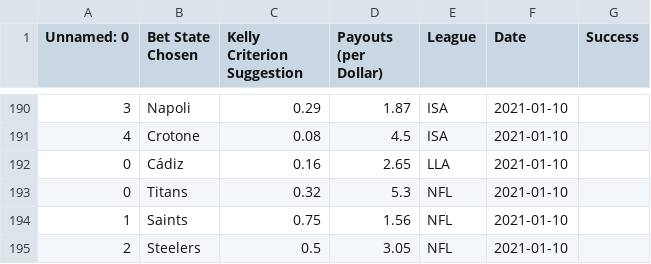
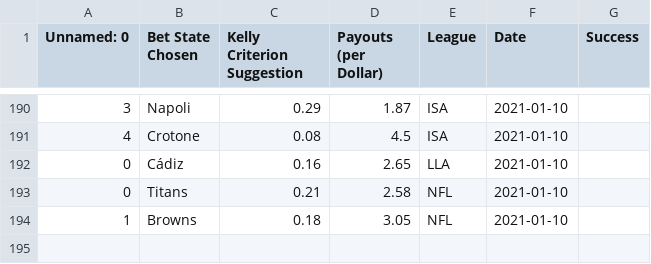
Before and after one commit to axz2000/sportsbook, a CSV file: masterScript/masterDaily.csv, drawn as a sheet; only a part is shown, gaps mark what is left out.

```diff
--- a/masterScript/masterDaily.csv
+++ b/masterScript/masterDaily.csv
@@ -192,4 +192,3 @@ Unnamed: 0,Bet State Chosen,Kelly Criterion Suggestion,Payouts (per Dollar),Leag
 0,Cádiz,0.16,2.65,LLA,2021-01-10
-0,Titans          ,0.32,5.3,NFL,2021-01-10
-1,Saints          ,0.75,1.56,NFL,2021-01-10
-2,Steelers          ,0.5,3.05,NFL,2021-01-10
+0,Titans          ,0.21,2.58,NFL,2021-01-10
+1,Browns          ,0.18,3.05,NFL,2021-01-10
```
Also changed, not shown: masterScript/masterUpcoming.csv, 1 other file.
